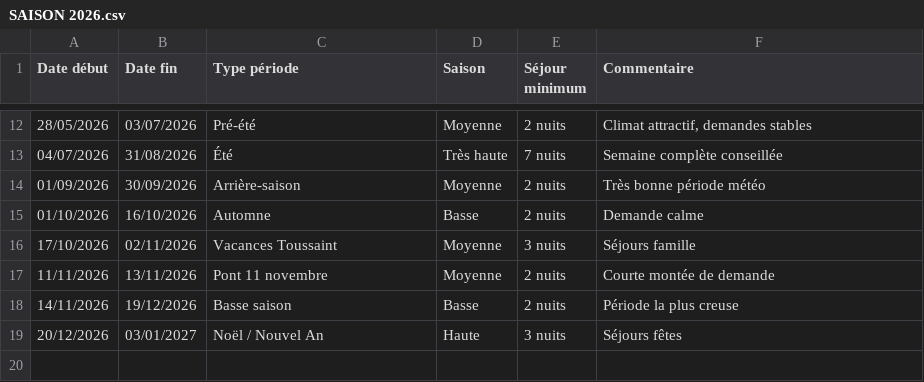
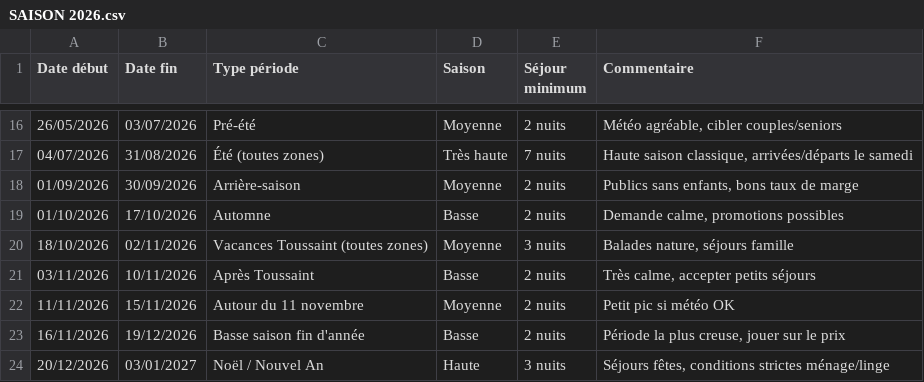
Before and after one commit to Thomasleroy80550/pourulric2, a CSV file: public/data/SAISON 2026.csv, drawn as a sheet; only a part is shown, gaps mark what is left out; the diff covers the shown part only.

```diff
--- a/public/data/SAISON 2026.csv
+++ b/public/data/SAISON 2026.csv
@@ -12,8 +16,9 @@ Date début;Date fin;Type période;Saison;Séjour minimum;Commentaire
-28/05/2026;03/07/2026;Pré-été;Moyenne;2 nuits;Climat attractif, demandes stables
-04/07/2026;31/08/2026;Été;Très haute;7 nuits;Semaine complète conseillée
-01/09/2026;30/09/2026;Arrière-saison;Moyenne;2 nuits;Très bonne période météo
-01/10/2026;16/10/2026;Automne;Basse;2 nuits;Demande calme
-17/10/2026;02/11/2026;Vacances Toussaint;Moyenne;3 nuits;Séjours famille
-11/11/2026;13/11/2026;Pont 11 novembre;Moyenne;2 nuits;Courte montée de demande
-14/11/2026;19/12/2026;Basse saison;Basse;2 nuits;Période la plus creuse
-20/12/2026;03/01/2027;Noël / Nouvel An;Haute;3 nuits;Séjours fêtes
+26/05/2026;03/07/2026;Pré-été;Moyenne;2 nuits;Météo agréable, cibler couples/seniors
+04/07/2026;31/08/2026;Été (toutes zones);Très haute;7 nuits;Haute saison classique, arrivées/départs le samedi
+01/09/2026;30/09/2026;Arrière-saison;Moyenne;2 nuits;Publics sans enfants, bons taux de marge
+01/10/2026;17/10/2026;Automne;Basse;2 nuits;Demande calme, promotions possibles
+18/10/2026;02/11/2026;Vacances Toussaint (toutes zones);Moyenne;3 nuits;Balades nature, séjours famille
+03/11/2026;10/11/2026;Après Toussaint;Basse;2 nuits;Très calme, accepter petits séjours
+11/11/2026;15/11/2026;Autour du 11 novembre;Moyenne;2 nuits;Petit pic si météo OK
+16/11/2026;19/12/2026;Basse saison fin d'année;Basse;2 nuits;Période la plus creuse, jouer sur le prix
+20/12/2026;03/01/2027;Noël / Nouvel An;Haute;3 nuits;Séjours fêtes, conditions strictes ménage/linge
```
Also changed, not shown: 5 added rows, 1 removed row and 26 edited cells elsewhere in this file, 1 other file.
